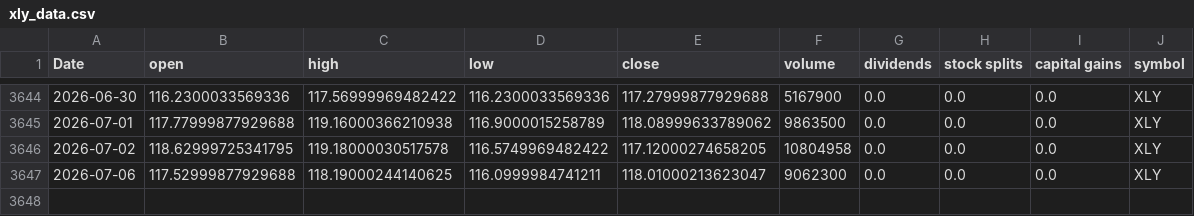
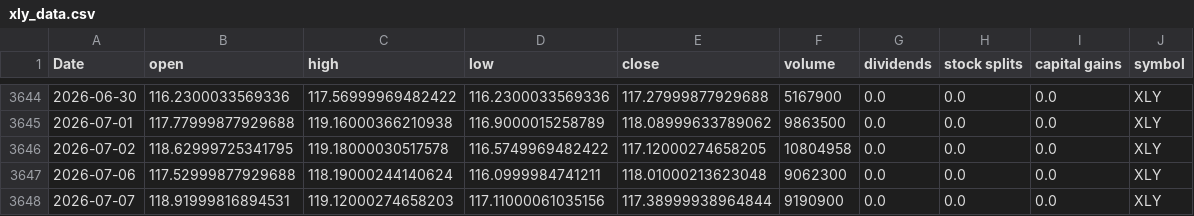
Before and after one commit to Akishai18/Market-Regime, a CSV file: data/sectors/xly_data.csv, drawn as a sheet; only a part is shown, gaps mark what is left out.

```diff
--- a/data/sectors/xly_data.csv
+++ b/data/sectors/xly_data.csv
@@ -3646,2 +3646,3 @@ Date,open,high,low,close,volume,dividends,stock splits,capital gains,symbol
 2026-07-02,118.62999725341795,119.18000030517578,116.5749969482422,117.12000274658205,10804958,0.0,0.0,0.0,XLY
-2026-07-06,117.52999877929688,118.19000244140625,116.0999984741211,118.01000213623047,9062300,0.0,0.0,0.0,XLY
+2026-07-06,117.52999877929688,118.19000244140624,116.0999984741211,118.01000213623048,9062300,0.0,0.0,0.0,XLY
+2026-07-07,118.91999816894531,119.12000274658203,117.11000061035156,117.38999938964844,9190900,0.0,0.0,0.0,XLY
```
Also changed, not shown: data/sectors/xle_data.csv, data/sectors/xlk_data.csv, 46 other files.
